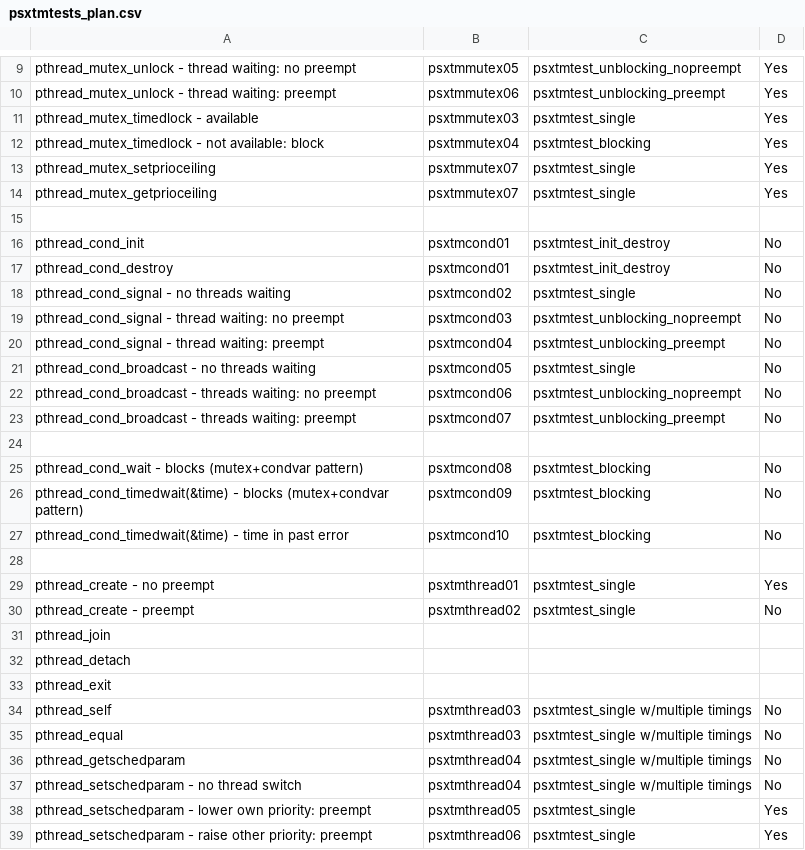
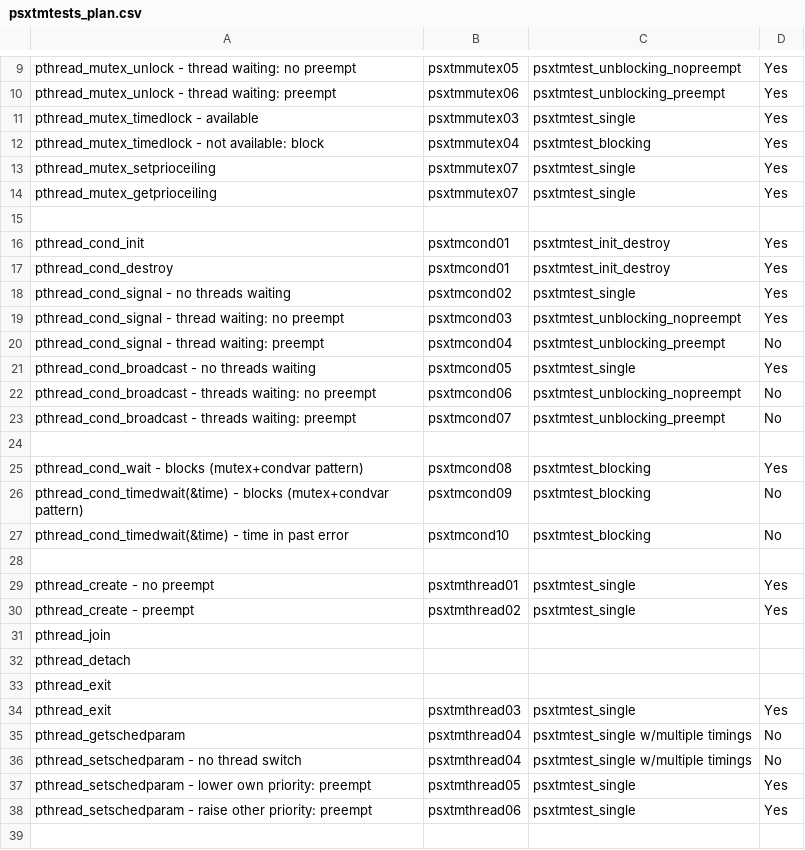
Before and after one commit to RTEMS/rtems, a CSV file: testsuites/psxtmtests/psxtmtests_plan.csv, drawn as a sheet; only a part is shown, gaps mark what is left out; the shorter side is filled out with more unchanged rows; the diff covers the shown part only.

Commit message:
fixed psxtmthread02 test, updated .csv to be in sync and added test .docs

```diff
--- a/testsuites/psxtmtests/psxtmtests_plan.csv
+++ b/testsuites/psxtmtests/psxtmtests_plan.csv
@@ -15,8 +15,8 @@
 ,,,
-"pthread_cond_init","psxtmcond01","psxtmtest_init_destroy","No"
-"pthread_cond_destroy","psxtmcond01","psxtmtest_init_destroy","No"
-"pthread_cond_signal - no threads waiting","psxtmcond02","psxtmtest_single","No"
-"pthread_cond_signal - thread waiting: no preempt","psxtmcond03","psxtmtest_unblocking_nopreempt","No"
+"pthread_cond_init","psxtmcond01","psxtmtest_init_destroy","Yes"
+"pthread_cond_destroy","psxtmcond01","psxtmtest_init_destroy","Yes"
+"pthread_cond_signal - no threads waiting","psxtmcond02","psxtmtest_single","Yes"
+"pthread_cond_signal - thread waiting: no preempt","psxtmcond03","psxtmtest_unblocking_nopreempt","Yes"
 "pthread_cond_signal - thread waiting: preempt","psxtmcond04","psxtmtest_unblocking_preempt","No"
-"pthread_cond_broadcast - no threads waiting","psxtmcond05","psxtmtest_single","No"
+"pthread_cond_broadcast - no threads waiting","psxtmcond05","psxtmtest_single","Yes"
 "pthread_cond_broadcast -  threads waiting: no preempt","psxtmcond06","psxtmtest_unblocking_nopreempt","No"
@@ -24,3 +24,3 @@
 
-"pthread_cond_wait - blocks (mutex+condvar pattern)","psxtmcond08","psxtmtest_blocking","No"
+"pthread_cond_wait - blocks (mutex+condvar pattern)","psxtmcond08","psxtmtest_blocking","Yes"
 "pthread_cond_timedwait(&time) - blocks (mutex+condvar pattern)","psxtmcond09","psxtmtest_blocking","No"
@@ -29,3 +29,3 @@
 "pthread_create - no preempt","psxtmthread01","psxtmtest_single","Yes"
-"pthread_create - preempt","psxtmthread02","psxtmtest_single","No"
+"pthread_create - preempt","psxtmthread02","psxtmtest_single","Yes"
 "pthread_join",,,
@@ -33,4 +33,3 @@
 "pthread_exit",,,
-"pthread_self","psxtmthread03","psxtmtest_single w/multiple timings","No"
-"pthread_equal","psxtmthread03","psxtmtest_single w/multiple timings","No"
+"pthread_exit","psxtmthread03","psxtmtest_single","Yes"
 "pthread_getschedparam","psxtmthread04","psxtmtest_single w/multiple timings","No"
```
Also changed, not shown: 6 edited cells elsewhere in this file, 7 other files.
